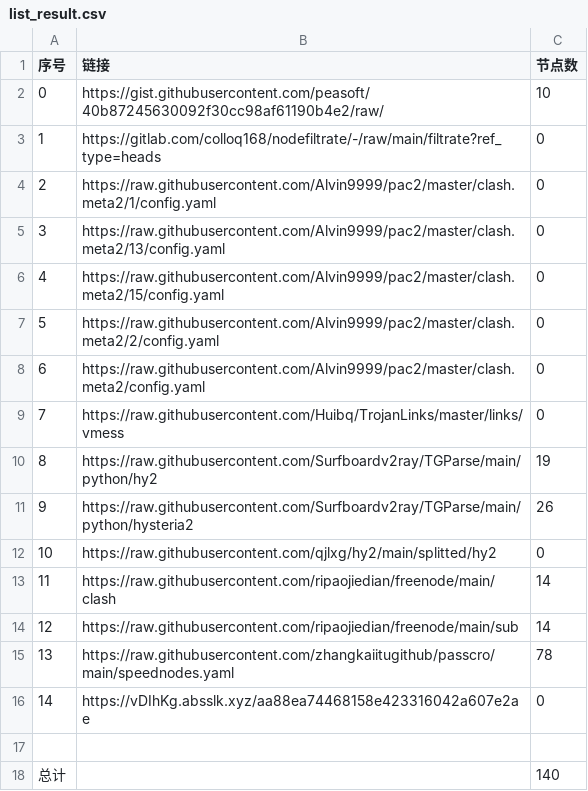
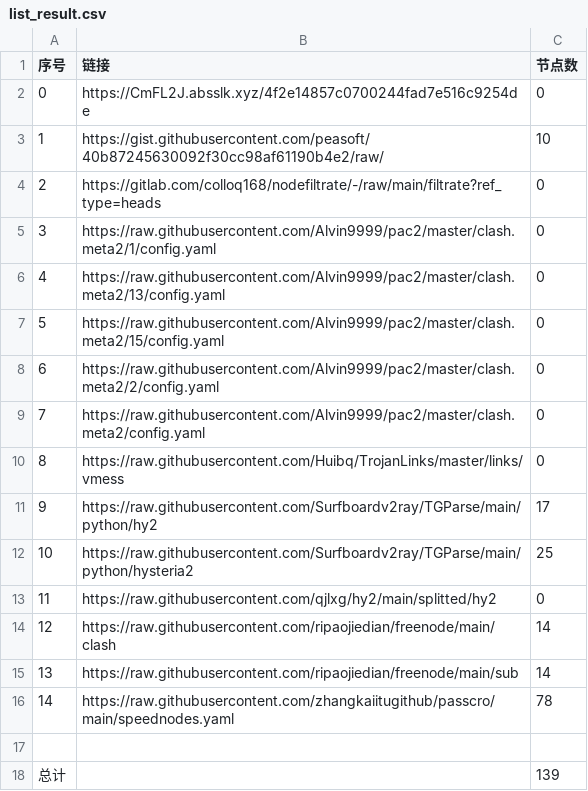
Before and after one commit to 2-civilization/NoMoreWalls, a CSV file: list_result.csv, drawn as a sheet; removed rows and columns are numbered as before the commit, all else as after; the diff names each change by its address in the sheet, - before the commit and + after, or states it on an @@ line.

```diff
--- a/list_result.csv
+++ b/list_result.csv
+row 2: 0 | https://CmFL2J.absslk.xyz/4f2e14857c0700244fad7e516c9254de | 0
@@ column A (序号) renumbered between rows 3 and 16 @@
-C11 (节点数): 19
+C11 (节点数): 17
-C12 (节点数): 26
+C12 (节点数): 25
-row 16: 14 | https://vDIhKg.absslk.xyz/aa88ea74468158e423316042a607e2ae | 0
-C18 (节点数): 140
+C18 (节点数): 139
```
Also changed, not shown: 7 other files.
